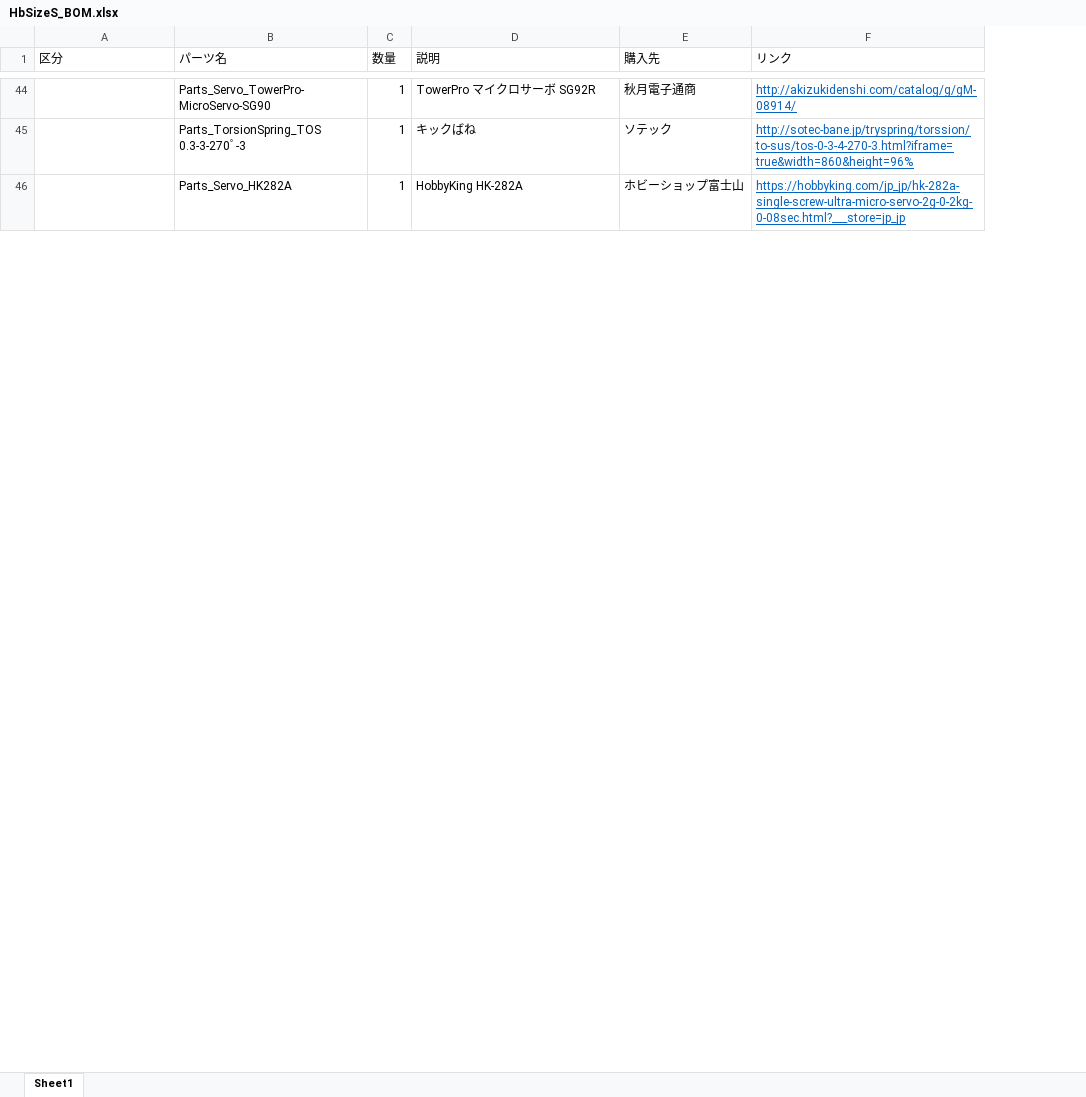
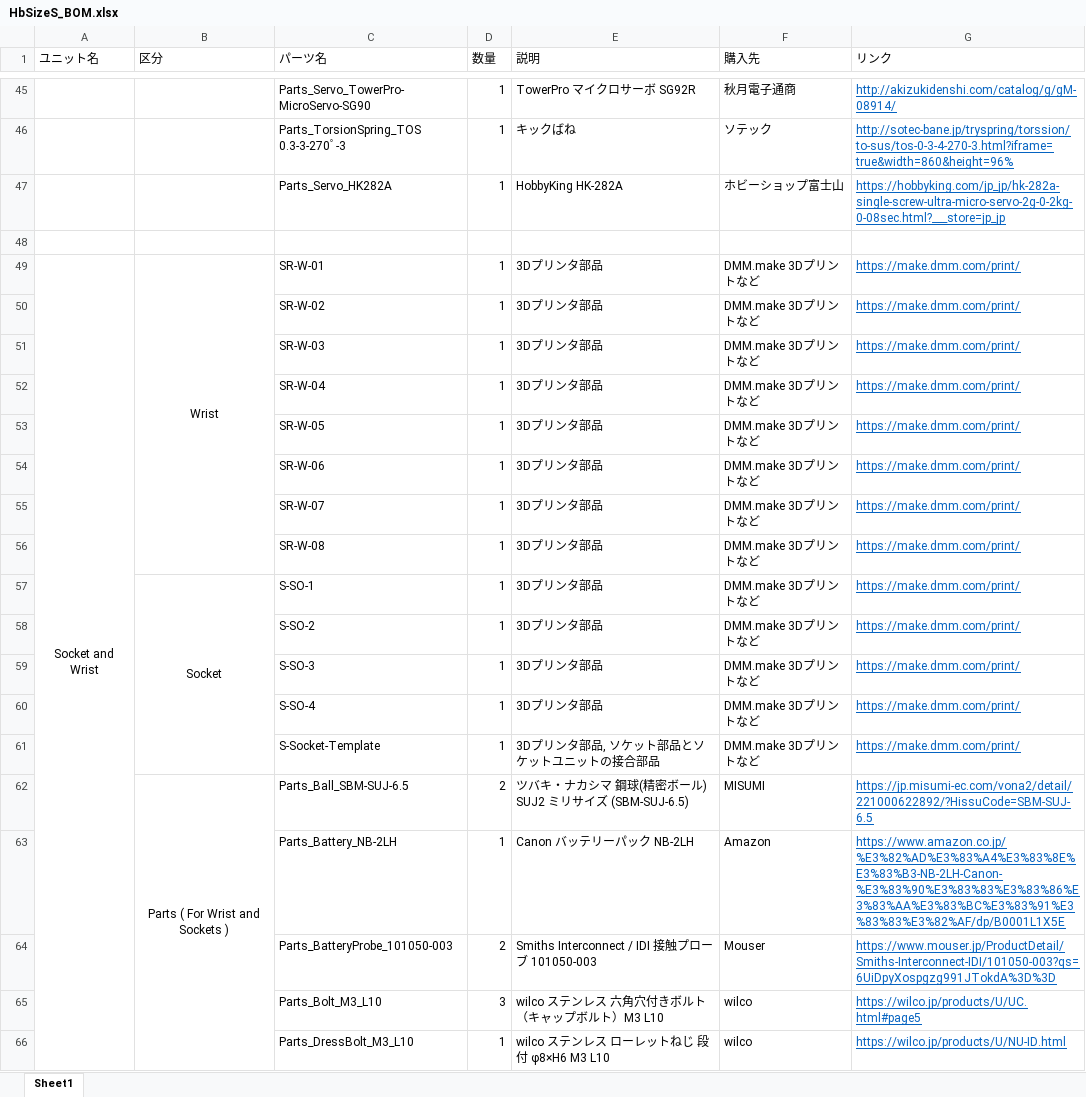
Before and after one commit to mission-arm/HACKberrySizeS, an Excel workbook: HbSizeS_BOM.xlsx, sheet Sheet1, drawn as a sheet; only a part is shown, gaps mark what is left out; values as stored, in another font and other column widths than the file's, no borders; charts and pictures not drawn; the diff covers the shown part only; the diff names each change by its address in the sheet, - before the commit and + after, or states it on an @@ line.

Commit message:
BOM に Wrist と Socket分を追加

```diff
--- a/HbSizeS_BOM.xlsx (sheet Sheet1)
+++ b/HbSizeS_BOM.xlsx (sheet Sheet1)
+column A (ユニット名), empty
+row 48: (empty)
+row 49: Socket and Wrist | Wrist | SR-W-01 | 1 | 3Dプリンタ部品 | DMM.make 3Dプリントなど | https://make.dmm.com/print/
+row 50:  |  | SR-W-02 | 1 | 3Dプリンタ部品 | DMM.make 3Dプリントなど | https://make.dmm.com/print/
+row 51:  |  | SR-W-03 | 1 | 3Dプリンタ部品 | DMM.make 3Dプリントなど | https://make.dmm.com/print/
+row 52:  |  | SR-W-04 | 1 | 3Dプリンタ部品 | DMM.make 3Dプリントなど | https://make.dmm.com/print/
+row 53:  |  | SR-W-05 | 1 | 3Dプリンタ部品 | DMM.make 3Dプリントなど | https://make.dmm.com/print/
+row 54:  |  | SR-W-06 | 1 | 3Dプリンタ部品 | DMM.make 3Dプリントなど | https://make.dmm.com/print/
+row 55:  |  | SR-W-07 | 1 | 3Dプリンタ部品 | DMM.make 3Dプリントなど | https://make.dmm.com/print/
+row 56:  |  | SR-W-08 | 1 | 3Dプリンタ部品 | DMM.make 3Dプリントなど | https://make.dmm.com/print/
+row 57:  | Socket | S-SO-1 | 1 | 3Dプリンタ部品 | DMM.make 3Dプリントなど | https://make.dmm.com/print/
+row 58:  |  | S-SO-2 | 1 | 3Dプリンタ部品 | DMM.make 3Dプリントなど | https://make.dmm.com/print/
+row 59:  |  | S-SO-3 | 1 | 3Dプリンタ部品 | DMM.make 3Dプリントなど | https://make.dmm.com/print/
+row 60:  |  | S-SO-4 | 1 | 3Dプリンタ部品 | DMM.make 3Dプリントなど | https://make.dmm.com/print/
+row 61:  |  | S-Socket-Template | 1 | 3Dプリンタ部品, ソケット部品とソケットユニットの接合部品 | DMM.make 3Dプリントなど | https://make.dmm.com/print/
+row 62:  | Parts ( For Wrist and Sockets ) | Parts_Ball_SBM-SUJ-6.5 | 2 | ツバキ・ナカシマ 鋼球(精密ボール) SUJ2 ミリサイズ (SBM-SUJ-6.5) | MISUMI | https://jp.misumi-ec.com/vona2/detail/221000622892/?HissuCode=SBM-SUJ-6.5
+row 63:  |  | Parts_Battery_NB-2LH | 1 | Canon バッテリーパック NB-2LH | Amazon | https://www.amazon.co.jp/%E3%82%AD%E3%83%A4%E3%83%8E%E3%83%B3-NB-2LH-Canon-%E3%83%90%E3%83%83%E3%83%86%E3%83%AA%E3%83%BC%E3%83%91%E3%83%83%E3%82%AF/dp/B0001L1X5E
+row 64:  |  | Parts_BatteryProbe_101050-003 | 2 | Smiths Interconnect / IDI 接触プローブ 101050-003 | Mouser | https://www.mouser.jp/ProductDetail/Smiths-Interconnect-IDI/101050-003?qs=6UiDpyXospgzg991JTokdA%3D%3D
+row 65:  |  | Parts_Bolt_M3_L10 | 3 | wilco ステンレス 六角穴付きボルト（キャップボルト）M3 L10 | wilco | https://wilco.jp/products/U/UC.html#page5
+row 66:  |  | Parts_DressBolt_M3_L10 | 1 | wilco ステンレス ローレットねじ 段付 φ8×H6 M3 L10 | wilco | https://wilco.jp/products/U/NU-ID.html
```
Also changed, not shown: 10 added rows, 1 removed row, 9 edited cells, cell formats and merged cells elsewhere in this sheet, charts or pictures.
